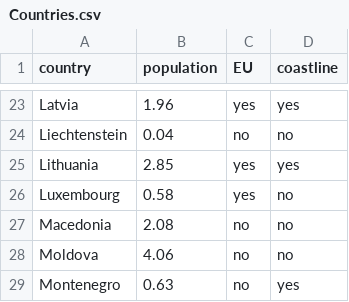
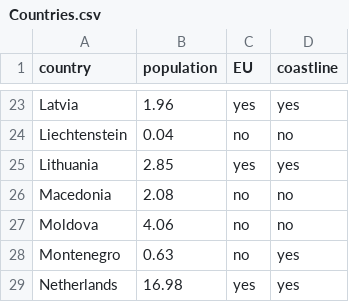
Before and after one commit to OverCatX/oop_lesson, a CSV file: Countries.csv, drawn as a sheet; only a part is shown, gaps mark what is left out; the shorter side is filled out with more unchanged rows.

```diff
--- a/Countries.csv
+++ b/Countries.csv
@@ -25,3 +25,2 @@ Liechtenstein,0.04,no,no
 Lithuania,2.85,yes,yes
-Luxembourg,0.58,yes,no
 Macedonia,2.08,no,no
```
Also changed, not shown: 1 other file.
